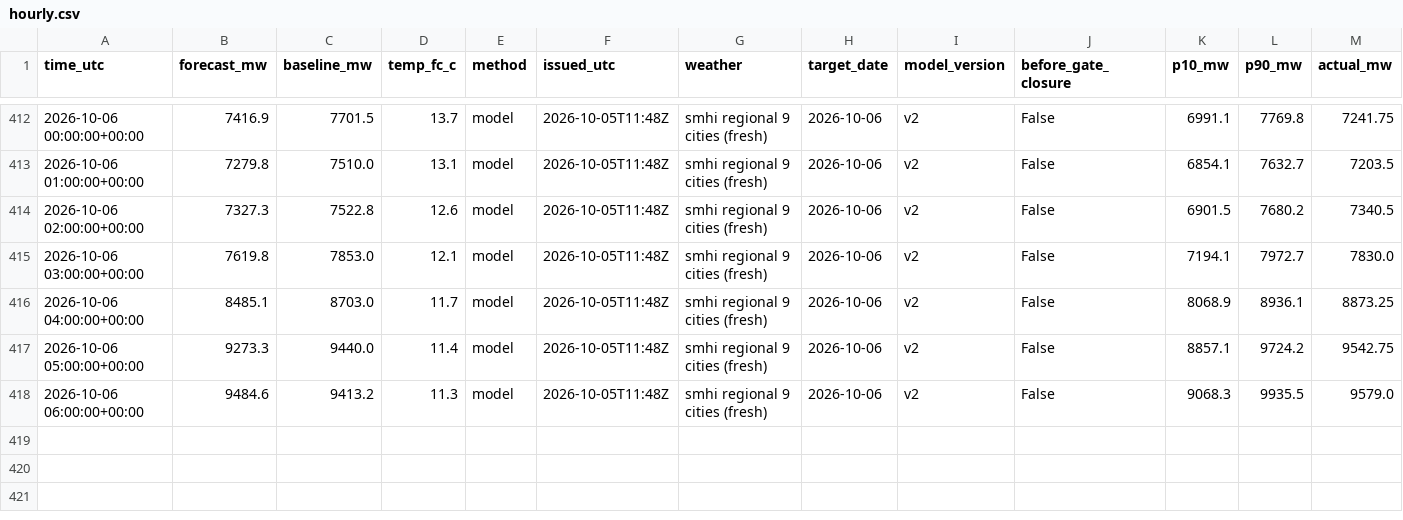
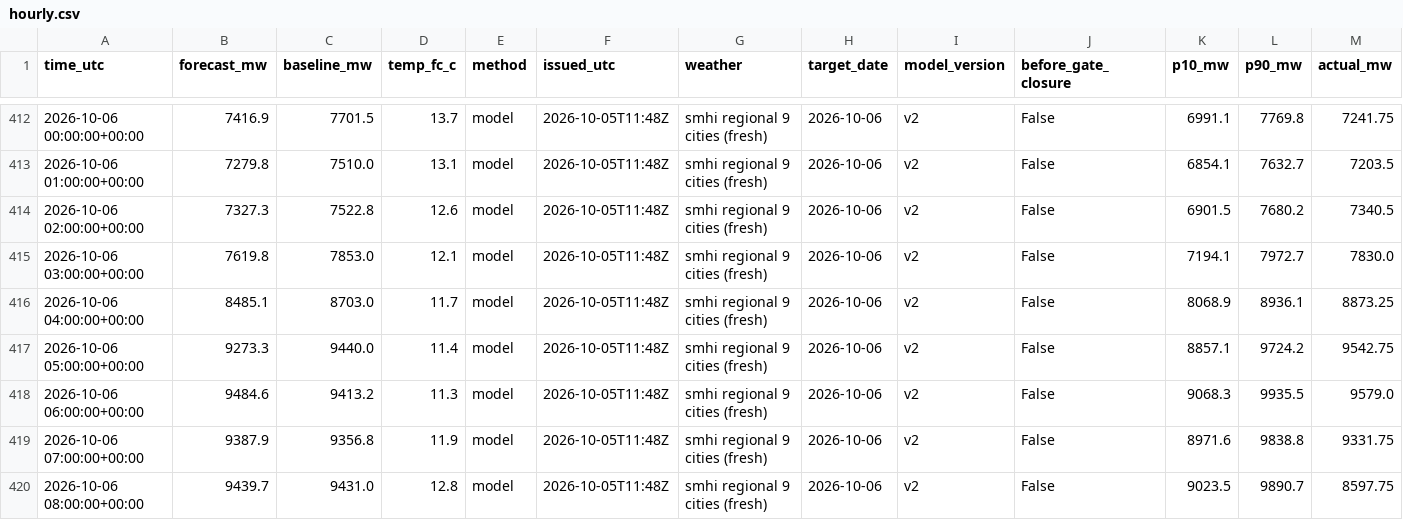
Before and after one commit to MindisBlank/SE3_DayAheadLoadForecast, a CSV file: scores/hourly.csv, drawn as a sheet; only a part is shown, gaps mark what is left out; rows hold the shown columns only; the diff names each change by its address in the sheet, - before the commit and + after, or states it on an @@ line.

```diff
--- a/scores/hourly.csv
+++ b/scores/hourly.csv
+row 419: 2026-10-06 07:00:00+00:00 | 9387.9 | 9356.8 | 11.9 | model | 2026-10-05T11:48Z | smhi regional 9 cities (fresh) | 2026-10-06 | v2 | False | 8971.6 | 9838.8 | 9331.75
+row 420: 2026-10-06 08:00:00+00:00 | 9439.7 | 9431.0 | 12.8 | model | 2026-10-05T11:48Z | smhi regional 9 cities (fresh) | 2026-10-06 | v2 | False | 9023.5 | 9890.7 | 8597.75
```
Also changed, not shown: forecasts/run_log.csv, 11 other files.
